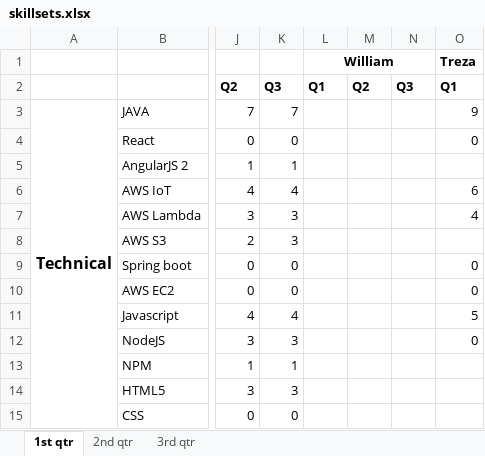
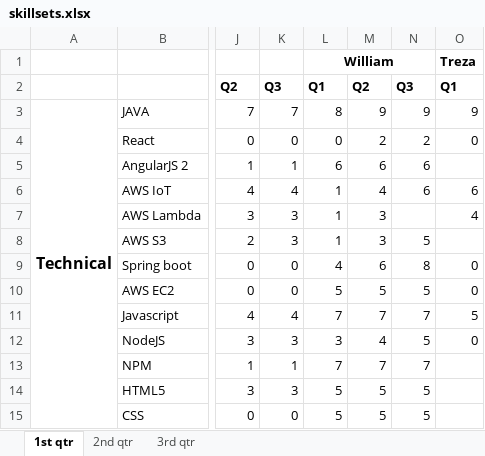
Before and after one commit to MrNayLA/SE25PT7SERIS, an Excel workbook: MGMT/PLAN/PP/WORK IN PROGRESS/skillsets.xlsx, sheet 1st qtr, drawn as a sheet; only a part is shown, gaps mark what is left out; values as stored, in another font and other column widths than the file's, no borders; the diff covers the shown part only; the diff names each change by its address in the sheet, - before the commit and + after, or states it on an @@ line.

Commit message:
Skills

```diff
--- a/MGMT/PLAN/PP/WORK IN PROGRESS/skillsets.xlsx (sheet 1st qtr)
+++ b/MGMT/PLAN/PP/WORK IN PROGRESS/skillsets.xlsx (sheet 1st qtr)
-L3: (empty)
+L3: 8
-M3: (empty)
+M3: 9
-N3: (empty)
+N3: 9
-L4: (empty)
+L4: 0
-M4: (empty)
+M4: 2
-N4: (empty)
+N4: 2
-L5: (empty)
+L5: 6
-M5: (empty)
+M5: 6
-N5:N6: (empty)
+N5:N6: 6
-L6:L8: (empty)
+L6:L8: 1
-M6: (empty)
+M6: 4
-M7:M8: (empty)
+M7:M8: 3
-N8: (empty)
+N8: 5
-L9: (empty)
+L9: 4
-M9: (empty)
+M9: 6
-N9: (empty)
+N9: 8
-L10: (empty)
+L10: 5
-M10: (empty)
+M10: 5
-N10: (empty)
+N10: 5
-L11: (empty)
+L11: 7
-M11: (empty)
+M11: 7
-N11: (empty)
+N11: 7
-L12: (empty)
+L12: 3
-M12: (empty)
+M12: 4
-N12: (empty)
+N12: 5
-L13: (empty)
+L13: 7
-M13: (empty)
+M13: 7
-N13: (empty)
+N13: 7
-L14:L15: (empty)
+L14:L15: 5
-M14:M15: (empty)
+M14:M15: 5
-N14:N15: (empty)
+N14:N15: 5
```
Also changed, not shown: 24 edited cells elsewhere in this sheet.
